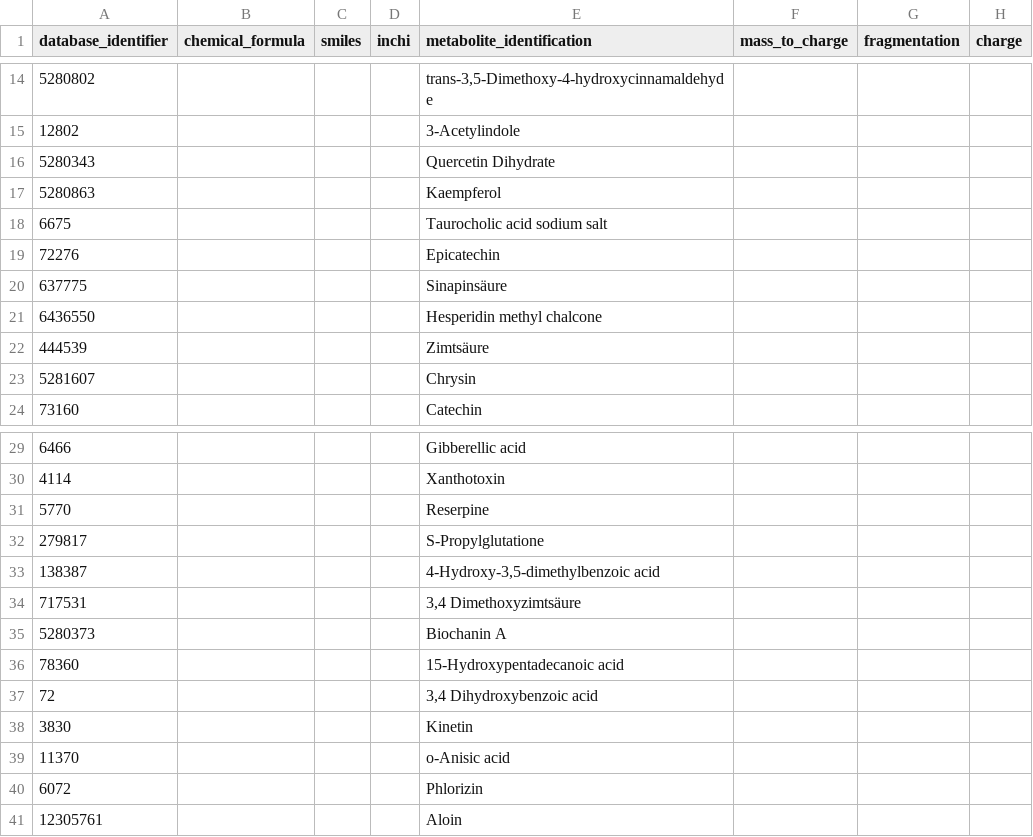
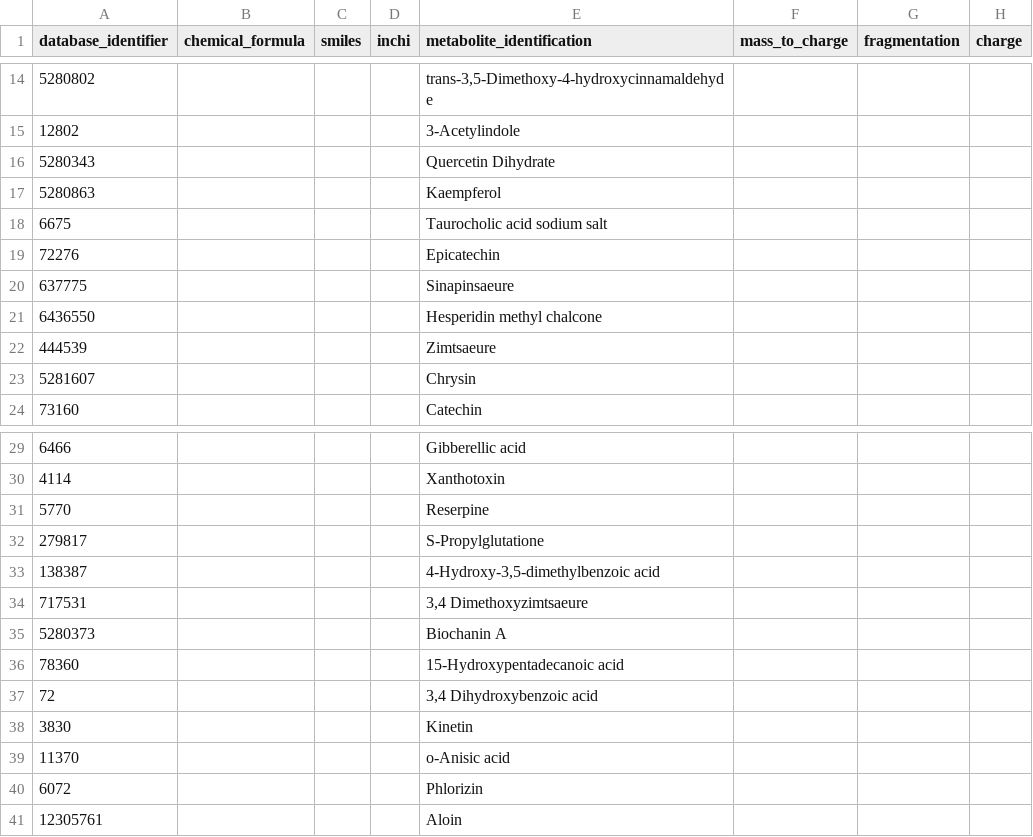
Before and after one commit to sneumann/MetabolitDB, a TSV file: Metabolite positiv H2O MAF.tsv, drawn as a sheet; only a part is shown, gaps mark what is left out; the diff names each change by its address in the sheet, - before the commit and + after, or states it on an @@ line.

Commit message:
changed ä
-changed german ä to ae because this caused problems
- should be looked into in the preprocessing function

```diff
--- a/Metabolite positiv H2O MAF.tsv
+++ b/Metabolite positiv H2O MAF.tsv
-E20 (metabolite_identification): Sinapinsäure
+E20 (metabolite_identification): Sinapinsaeure
-E22 (metabolite_identification): Zimtsäure
+E22 (metabolite_identification): Zimtsaeure
-E34 (metabolite_identification): 3,4 Dimethoxyzimtsäure
+E34 (metabolite_identification): 3,4 Dimethoxyzimtsaeure
```
